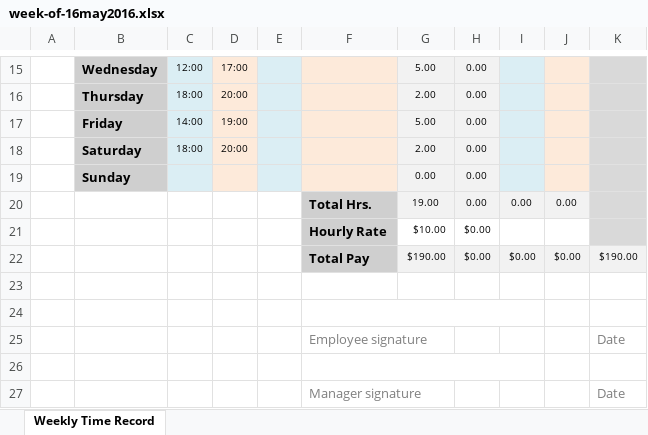
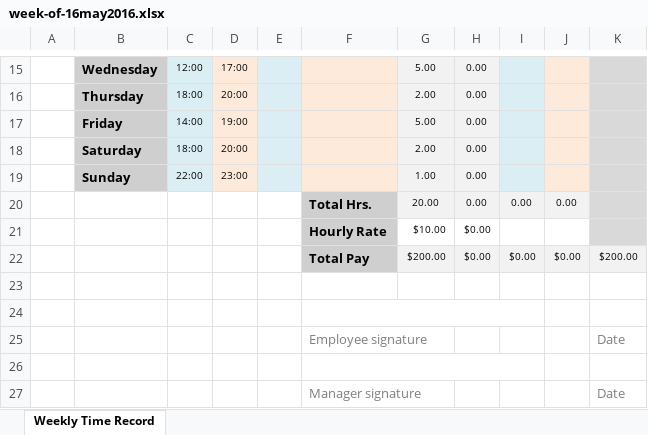
Before and after one commit to MonoidalAttackTrees/ILL-Impl, an Excel workbook: time-labor/week-of-16may2016.xlsx, sheet Weekly Time Record, drawn as a sheet; only a part is shown, gaps mark what is left out; values as stored, in another font and other column widths than the file's, no borders; removed rows and columns are numbered as before the commit, all else as after; the diff names each change by its address in the sheet, - before the commit and + after, or states it on an @@ line.

Commit message:
T/L update.

```diff
--- a/time-labor/week-of-16may2016.xlsx (sheet Weekly Time Record)
+++ b/time-labor/week-of-16may2016.xlsx (sheet Weekly Time Record)
-row 19:  | Sunday |  |  |  |  | 0.00 | 0.00
+row 19:  | Sunday | 22:00 | 23:00 |  |  | 1.00 | 0.00
-G20: 19.00
+G20: 20.00
-G22: $190.00
+G22: $200.00
-K22: $190.00
+K22: $200.00
```
